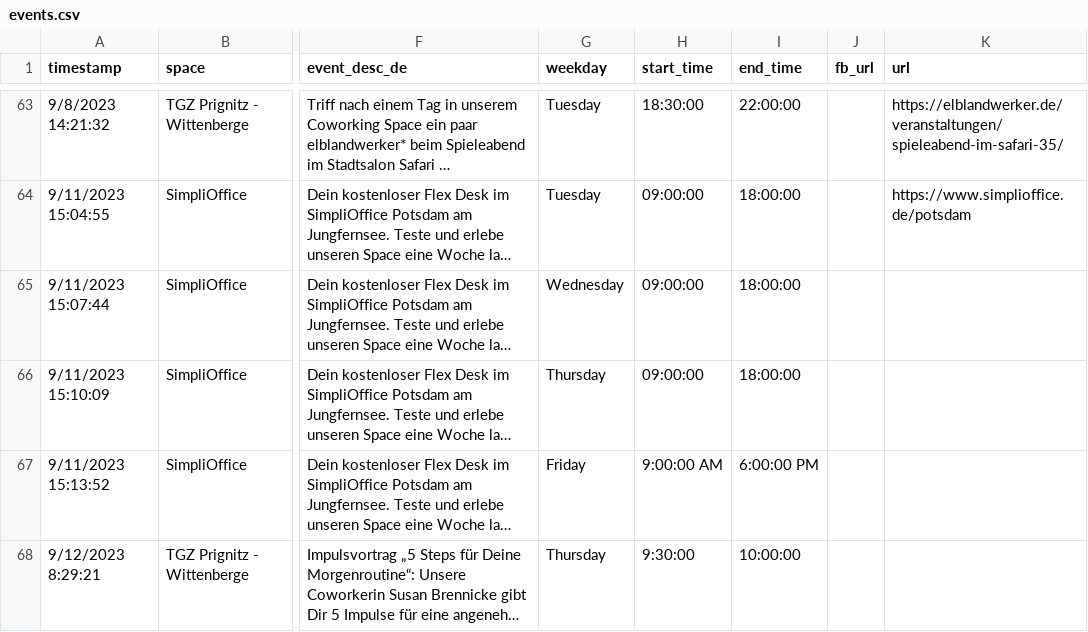
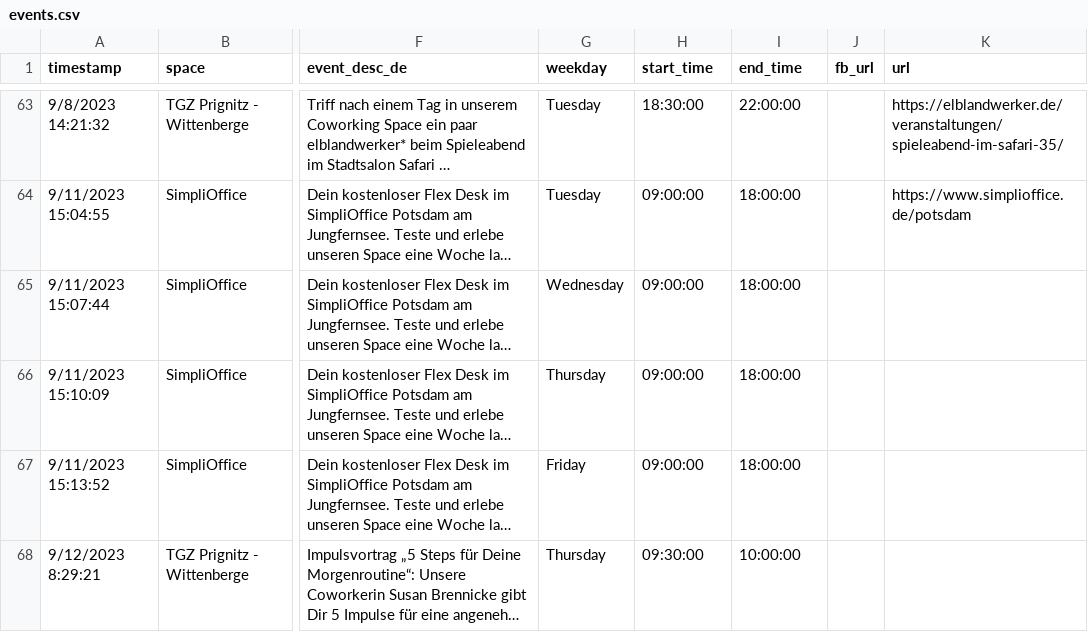
Before and after one commit to berlincoworking/coworkingfestival.github.io, a CSV file: _data/events.csv, drawn as a sheet; only a part is shown, gaps mark what is left out; long unchanged cells end in …; the diff names each change by its address in the sheet, - before the commit and + after, or states it on an @@ line.

Commit message:
time format fix

```diff
--- a/_data/events.csv
+++ b/_data/events.csv
-H67 (start_time): 9:00:00 AM
+H67 (start_time): 09:00:00
-I67 (end_time): 6:00:00 PM
+I67 (end_time): 18:00:00
-H68 (start_time): 9:30:00
+H68 (start_time): 09:30:00
```
